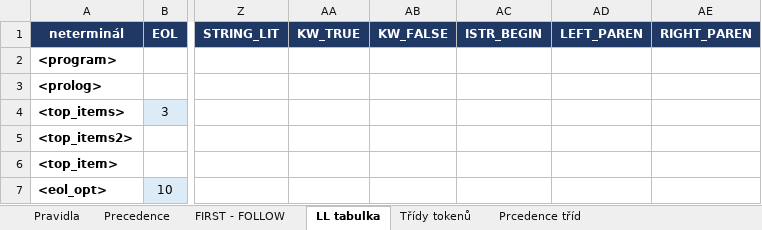
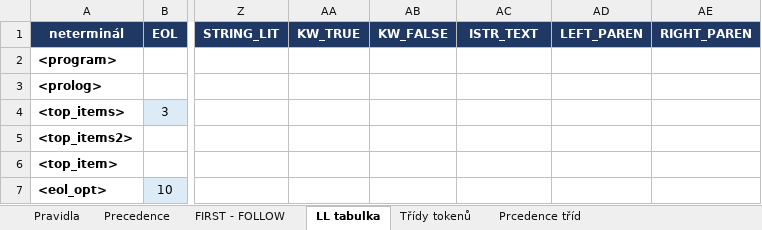
Before and after one commit to FilipK169/IFJ-Project, an Excel workbook: precedence_and_LL_table.xlsx, sheet LL tabulka, drawn as a sheet; only a part is shown, gaps mark what is left out; values as stored, in another font and other column widths than the file's, no borders; the diff names each change by its address in the sheet, - before the commit and + after, or states it on an @@ line.

```diff
--- a/precedence_and_LL_table.xlsx (sheet LL tabulka)
+++ b/precedence_and_LL_table.xlsx (sheet LL tabulka)
-AC1: ISTR_BEGIN
+AC1: ISTR_TEXT
```
Also changed, not shown: sheet Pravidla, sheet FIRST - FOLLOW, sheet Třídy tokenů.
